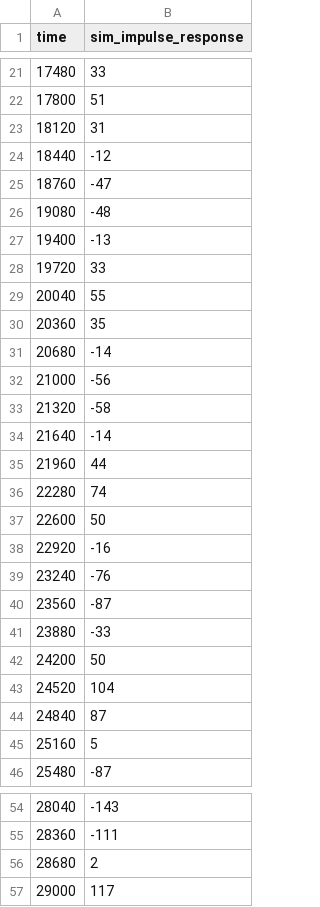
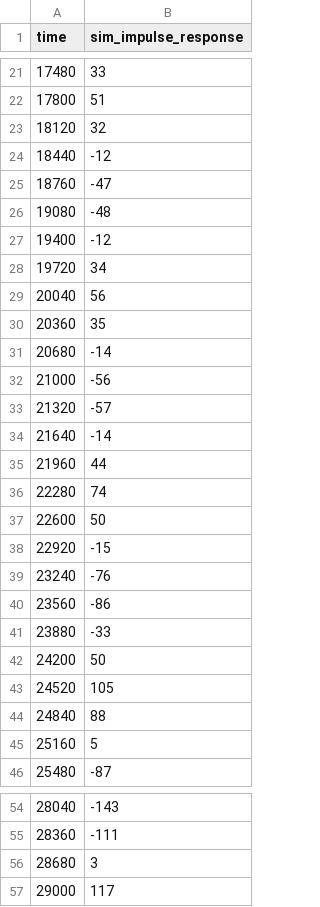
Before and after one commit to ausshir/MOD465, a CSV file: verification/impulse-gold-functional/impulse.csv, drawn as a sheet; only a part is shown, gaps mark what is left out; the diff covers the shown part only.

```diff
--- a/verification/impulse-gold-functional/impulse.csv
+++ b/verification/impulse-gold-functional/impulse.csv
@@ -22,3 +22,3 @@ time,sim_impulse_response
                17800,     51
-               18120,     31
+               18120,     32
                18440,    -12
@@ -26,5 +26,5 @@ time,sim_impulse_response
                19080,    -48
-               19400,    -13
-               19720,     33
-               20040,     55
+               19400,    -12
+               19720,     34
+               20040,     56
                20360,     35
@@ -32,3 +32,3 @@ time,sim_impulse_response
                21000,    -56
-               21320,    -58
+               21320,    -57
                21640,    -14
@@ -37,9 +37,9 @@ time,sim_impulse_response
                22600,     50
-               22920,    -16
+               22920,    -15
                23240,    -76
-               23560,    -87
+               23560,    -86
                23880,    -33
                24200,     50
-               24520,    104
-               24840,     87
+               24520,    105
+               24840,     88
                25160,      5
@@ -55,3 +55,3 @@ time,sim_impulse_response
                28360,   -111
-               28680,      2
+               28680,      3
                29000,    117
```
Also changed, not shown: 42 edited cells elsewhere in this file, 14 other files.
